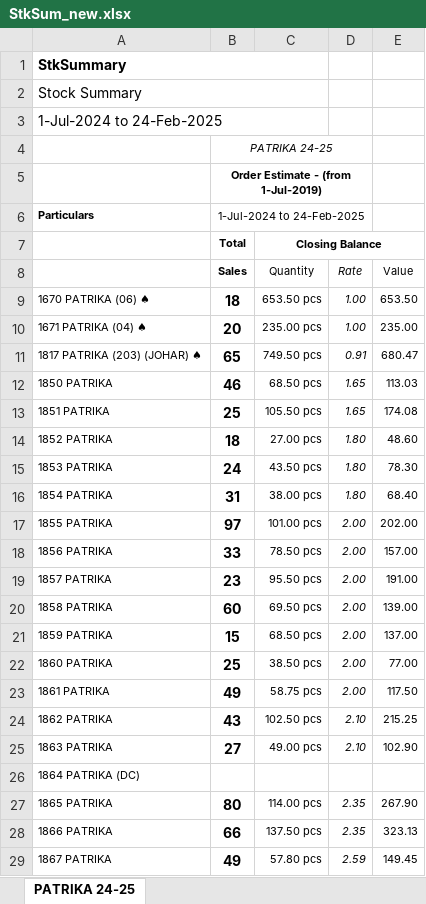
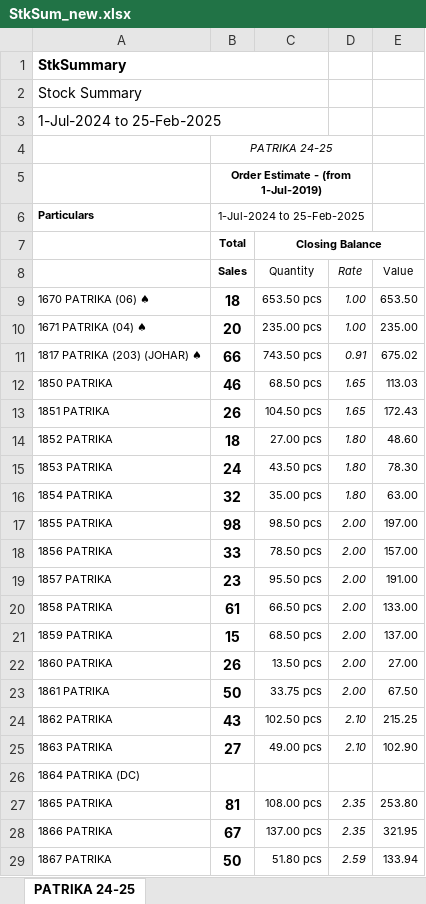
Before and after one commit to jyoti-creative-cards/jyoti-cards-stock-management-streamlit-app, an Excel workbook: StkSum_new.xlsx, sheet PATRIKA 24-25, drawn as a sheet; only a part is shown; values as stored, in another font and other column widths than the file's, no borders; the diff covers the shown part only; the diff names each change by its address in the sheet, - before the commit and + after, or states it on an @@ line.

Commit message:
stock updated by raj time 11:44

```diff
--- a/StkSum_new.xlsx (sheet PATRIKA 24-25)
+++ b/StkSum_new.xlsx (sheet PATRIKA 24-25)
-A3: 1-Jul-2024 to 24-Feb-2025
+A3: 1-Jul-2024 to 25-Feb-2025
-B6 (Sales): 1-Jul-2024 to 24-Feb-2025
+B6 (Sales): 1-Jul-2024 to 25-Feb-2025
-B11 (Sales): 65
+B11 (Sales): 66
-C11 (Quantity): 749.50 pcs
+C11 (Quantity): 743.50 pcs
-E11 (Value): 680.47
+E11 (Value): 675.02
-B13 (Sales): 25
+B13 (Sales): 26
-C13 (Quantity): 105.50 pcs
+C13 (Quantity): 104.50 pcs
-E13 (Value): 174.08
+E13 (Value): 172.43
-B16 (Sales): 31
+B16 (Sales): 32
-C16 (Quantity): 38.00 pcs
+C16 (Quantity): 35.00 pcs
-E16 (Value): 68.40
+E16 (Value): 63.00
-B17 (Sales): 97
+B17 (Sales): 98
-C17 (Quantity): 101.00 pcs
+C17 (Quantity): 98.50 pcs
-E17 (Value): 202.00
+E17 (Value): 197.00
-B20 (Sales): 60
+B20 (Sales): 61
-C20 (Quantity): 69.50 pcs
+C20 (Quantity): 66.50 pcs
-E20 (Value): 139.00
+E20 (Value): 133.00
-B22 (Sales): 25
+B22 (Sales): 26
-C22 (Quantity): 38.50 pcs
+C22 (Quantity): 13.50 pcs
-E22 (Value): 77.00
+E22 (Value): 27.00
-B23 (Sales): 49
+B23 (Sales): 50
-C23 (Quantity): 58.75 pcs
+C23 (Quantity): 33.75 pcs
-E23 (Value): 117.50
+E23 (Value): 67.50
-B27 (Sales): 80
+B27 (Sales): 81
-C27 (Quantity): 114.00 pcs
+C27 (Quantity): 108.00 pcs
-E27 (Value): 267.90
+E27 (Value): 253.80
-B28 (Sales): 66
+B28 (Sales): 67
-C28 (Quantity): 137.50 pcs
+C28 (Quantity): 137.00 pcs
-E28 (Value): 323.13
+E28 (Value): 321.95
-B29 (Sales): 49
+B29 (Sales): 50
-C29 (Quantity): 57.80 pcs
+C29 (Quantity): 51.80 pcs
-E29 (Value): 149.45
+E29 (Value): 133.94
```
Also changed, not shown: 246 edited cells elsewhere in this sheet.
